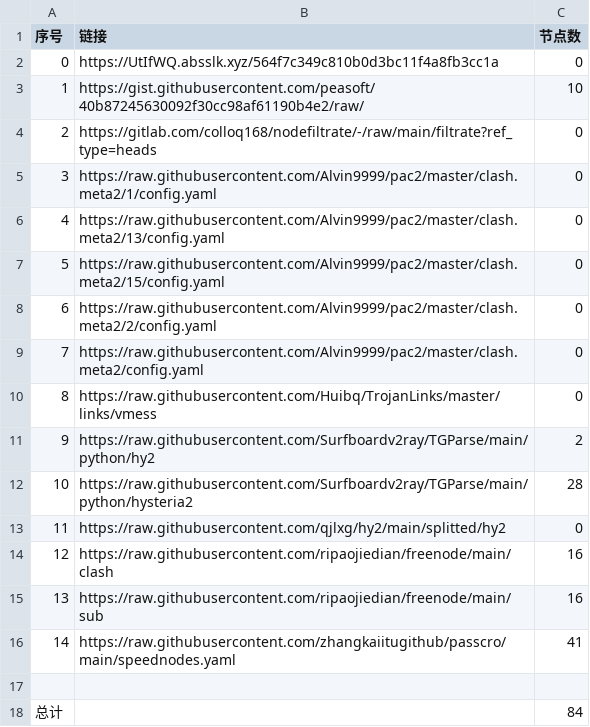
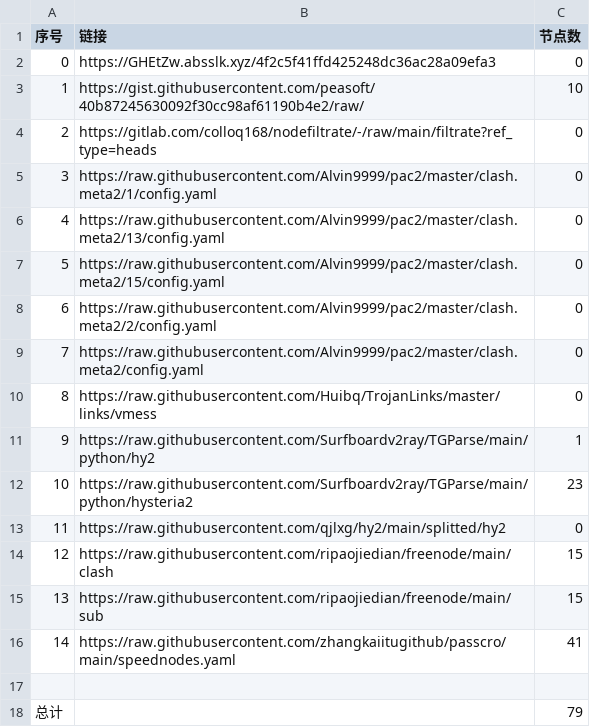
Before and after one commit to AlabasterStone/NoMoreWalls, a CSV file: list_result.csv, drawn as a sheet.

```diff
--- a/list_result.csv
+++ b/list_result.csv
@@ -1,3 +1,3 @@
 序号,链接,节点数
-0,https://UtIfWQ.absslk.xyz/564f7c349c810b0d3bc11f4a8fb3cc1a,0
+0,https://GHEtZw.absslk.xyz/4f2c5f41ffd425248dc36ac28a09efa3,0
 1,https://gist.githubusercontent.com/peasoft/40b87245630092f30cc98af61190b4e2/raw/,10
@@ -10,9 +10,9 @@
 8,https://raw.githubusercontent.com/Huibq/TrojanLinks/master/links/vmess,0
-9,https://raw.githubusercontent.com/Surfboardv2ray/TGParse/main/python/hy2,2
-10,https://raw.githubusercontent.com/Surfboardv2ray/TGParse/main/python/hysteria2,28
+9,https://raw.githubusercontent.com/Surfboardv2ray/TGParse/main/python/hy2,1
+10,https://raw.githubusercontent.com/Surfboardv2ray/TGParse/main/python/hysteria2,23
 11,https://raw.githubusercontent.com/qjlxg/hy2/main/splitted/hy2,0
-12,https://raw.githubusercontent.com/ripaojiedian/freenode/main/clash,16
-13,https://raw.githubusercontent.com/ripaojiedian/freenode/main/sub,16
+12,https://raw.githubusercontent.com/ripaojiedian/freenode/main/clash,15
+13,https://raw.githubusercontent.com/ripaojiedian/freenode/main/sub,15
 14,https://raw.githubusercontent.com/zhangkaiitugithub/passcro/main/speednodes.yaml,41
 
-总计,,84
+总计,,79
```
Also changed, not shown: 18 other files.
